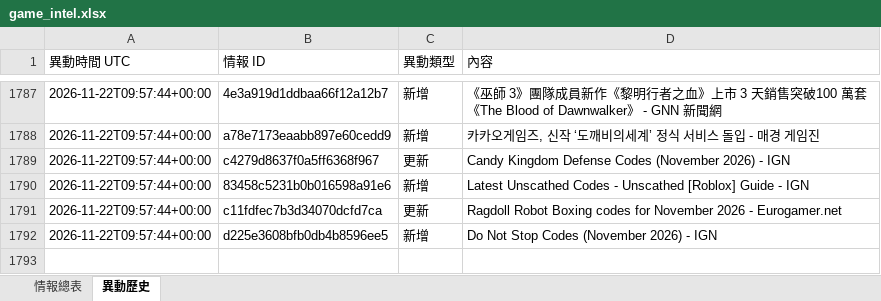
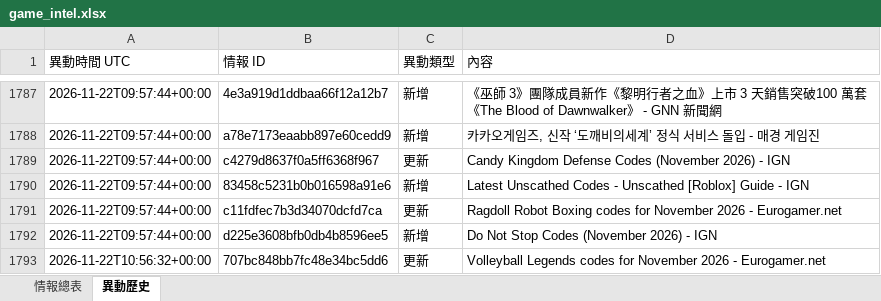
Before and after one commit to jerry000123456789-art/game-intel1, an Excel workbook: docs/game_intel.xlsx, sheet 異動歷史, drawn as a sheet; only a part is shown, gaps mark what is left out; values as stored, in another font and other column widths than the file's, no borders; the diff names each change by its address in the sheet, - before the commit and + after, or states it on an @@ line.

```diff
--- a/docs/game_intel.xlsx (sheet 異動歷史)
+++ b/docs/game_intel.xlsx (sheet 異動歷史)
+row 1793: 2026-11-22T10:56:32+00:00 | 707bc848bb7fc48e34bc5dd6 | 更新 | Volleyball Legends codes for November 2026 - Eurogamer.net
```
Also changed, not shown: sheet 情報總表, 4 other files.
